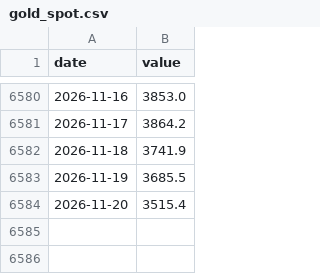
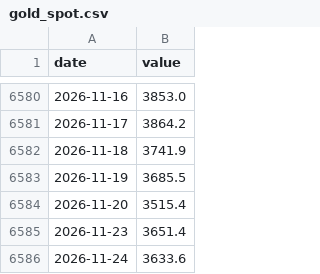
Before and after one commit to maxim91136/3kings, a CSV file: data/gold_spot.csv, drawn as a sheet; only a part is shown, gaps mark what is left out; the diff names each change by its address in the sheet, - before the commit and + after, or states it on an @@ line.

```diff
--- a/data/gold_spot.csv
+++ b/data/gold_spot.csv
+row 6585: 2026-11-23 | 3651.4
+row 6586: 2026-11-24 | 3633.6
```
Also changed, not shown: data/barometer.csv, data/elite.csv, 31 other files.
